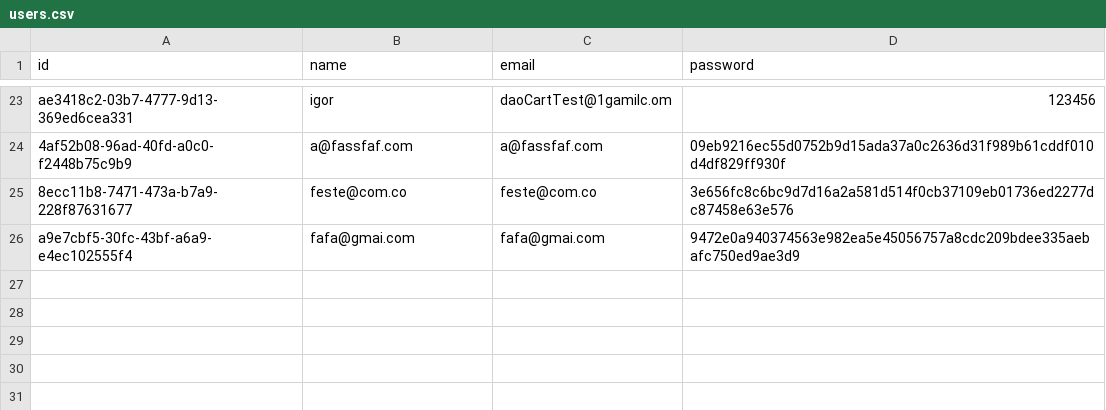
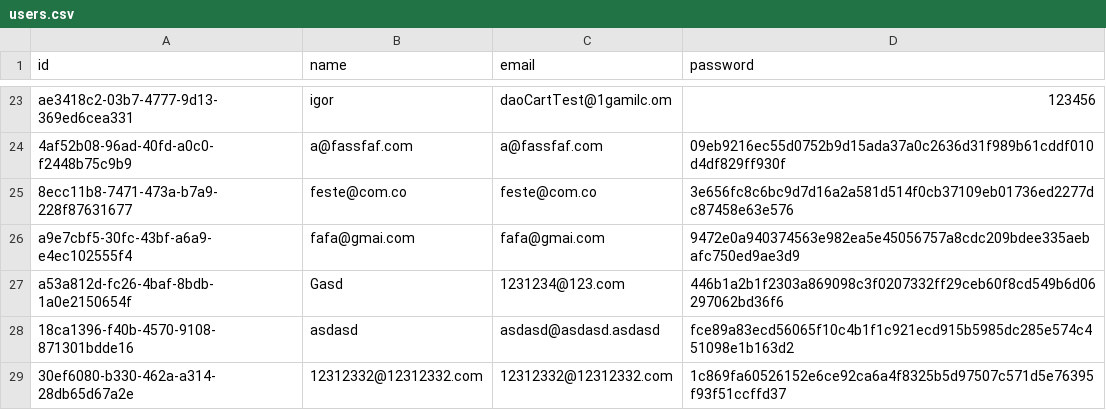
Before and after one commit to giovanatrevizanbarbosa/efisp-ecommerce, a CSV file: resources/database/users.csv, drawn as a sheet; only a part is shown, gaps mark what is left out; the diff names each change by its address in the sheet, - before the commit and + after, or states it on an @@ line.

```diff
--- a/resources/database/users.csv
+++ b/resources/database/users.csv
+row 27: a53a812d-fc26-4baf-8bdb-1a0e2150654f | Gasd | 1231234@123.com | 446b1a2b1f2303a869098c3f0207332ff29ceb60f8cd549b6d06297062bd36f6
+row 28: 18ca1396-f40b-4570-9108-871301bdde16 | asdasd | asdasd@asdasd.asdasd | fce89a83ecd56065f10c4b1f1c921ecd915b5985dc285e574c451098e1b163d2
+row 29: 30ef6080-b330-462a-a314-28db65d67a2e | 12312332@12312332.com | 12312332@12312332.com | 1c869fa60526152e6ce92ca6a4f8325b5d97507c571d5e76395f93f51ccffd37
```
Also changed, not shown: resources/database/administrators.csv, resources/database/brands.csv, 21 other files.
